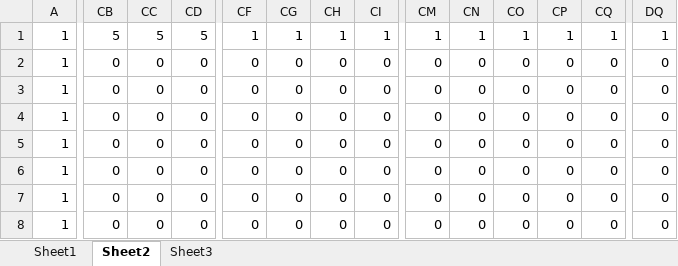
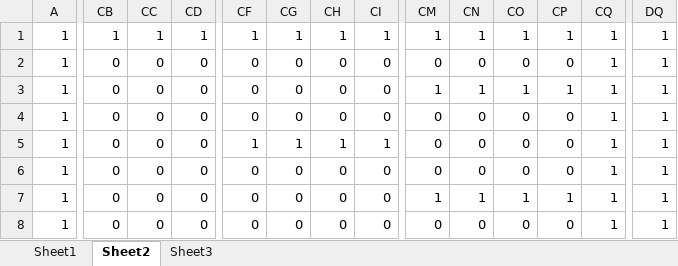
Before and after one commit to Kevin-White/FyreWall, an Excel workbook: Levels/Level_8/Level_8.xlsx, sheet Sheet2, drawn as a sheet; only a part is shown, gaps mark what is left out; values as stored, in another font and other column widths than the file's, no cell formats; the diff covers the shown part only; the diff names each change by its address in the sheet, - before the commit and + after, or states it on an @@ line.

```diff
--- a/Levels/Level_8/Level_8.xlsx (sheet Sheet2)
+++ b/Levels/Level_8/Level_8.xlsx (sheet Sheet2)
-CB1: 5
+CB1: 1
-CC1: 5
+CC1: 1
-CD1: 5
+CD1: 1
-CQ2:CQ8: 0
+CQ2:CQ8: 1
-DQ2:DQ8: 0
+DQ2:DQ8: 1
-CM3: 0
+CM3: 1
-CN3: 0
+CN3: 1
-CO3: 0
+CO3: 1
-CP3: 0
+CP3: 1
-CF5: 0
+CF5: 1
-CG5: 0
+CG5: 1
-CH5: 0
+CH5: 1
-CI5: 0
+CI5: 1
-CM7: 0
+CM7: 1
-CN7: 0
+CN7: 1
-CO7: 0
+CO7: 1
-CP7: 0
+CP7: 1
```
Also changed, not shown: 112 edited cells elsewhere in this sheet, sheet Sheet1, sheet Sheet3, cell formats, Levels/Level_4/MAPMAKER.xlsx, 19 other files.
